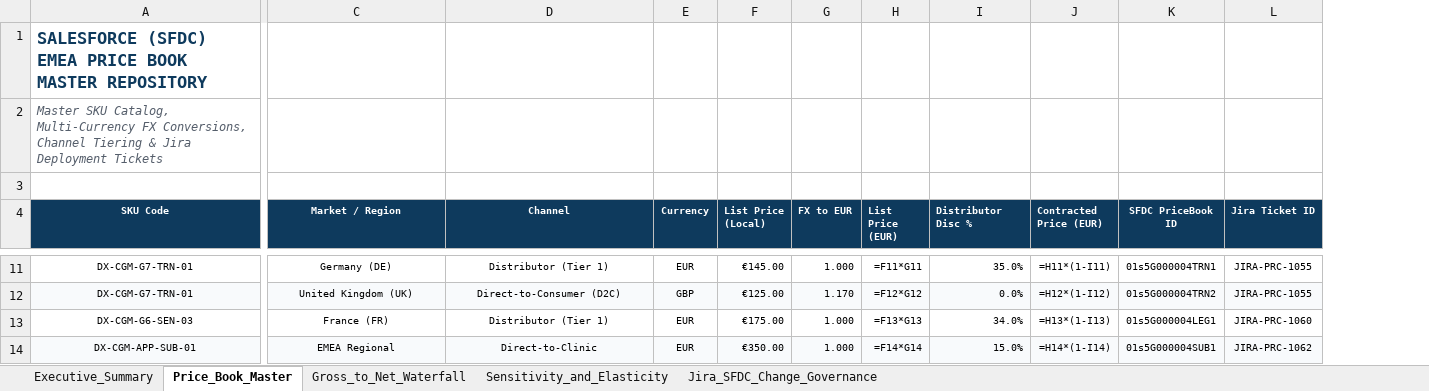
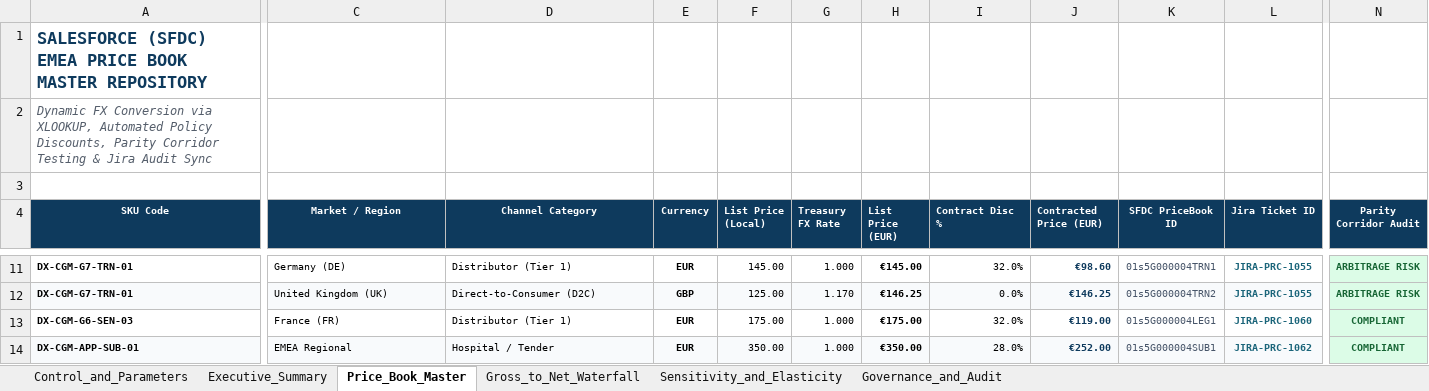
Before and after one commit to debbrataadhikary/emea-commercial-pricing-model, an Excel workbook: emea_commercial_pricing_engine.xlsx, sheet Price_Book_Master, drawn as a sheet; only a part is shown, gaps mark what is left out; values as stored, in another font and other column widths than the file's, no borders; formulas without a stored value are shown as written; the diff covers the shown part only; the diff names each change by its address in the sheet, - before the commit and + after, or states it on an @@ line.

Commit message:
Enhance: Upgrade to 242 interconnected dynamic Excel formulas (INDEX/MATCH, dynamic Gross-to-Net waterfall, scenario controller, two-way sensitivity matrix, COUNTIF audit metrics)

```diff
--- a/emea_commercial_pricing_engine.xlsx (sheet Price_Book_Master)
+++ b/emea_commercial_pricing_engine.xlsx (sheet Price_Book_Master)
-sheet tab: Jira_SFDC_Change_Governance
+sheet tab: Control_and_Parameters
+sheet tab: Governance_and_Audit
+column N (Parity Corridor Audit), rows 11-14: ARBITRAGE RISK | ARBITRAGE RISK | COMPLIANT | COMPLIANT
-A2 (SKU Code): Master SKU Catalog, Multi-Currency FX Conversions, Channel Tiering & Jira Deployment Tickets
+A2 (SKU Code): Dynamic FX Conversion via XLOOKUP, Automated Policy Discounts, Parity Corridor Testing & Jira Audit Sync
-D4: Channel
+D4: Channel Category
-G4: FX to EUR
+G4: Treasury FX Rate
-I4: Distributor Disc %
+I4: Contract Disc %
@@ A11:A14 bold: off → on, alignment: center → left @@
-C11:D14 alignment: center
+C11:D14 alignment: left
-E11:E14 bold: off
+E11:E14 bold: on
-F11 (List Price (Local)): €145.00
+F11 (List Price (Local)): 145.00
-H11:H14 bold: off
+H11:H14 bold: on
-H11 (List Price (EUR)): =F11*G11
+H11 (List Price (EUR)): €145.00
-I11 (Contract Disc %): 35.0%
+I11 (Contract Disc %): 32.0%
@@ J11:J14 bold: off → on, text colour: black → #0E3A5D @@
-J11 (Contracted Price (EUR)): =H11*(1-I11)
+J11 (Contracted Price (EUR)): €98.60
-K11:K14 text colour: black
+K11:K14 text colour: #475569
@@ L11:L14 bold: off → on, text colour: black → #1B657A @@
-F12 (List Price (Local)): €125.00
+F12 (List Price (Local)): 125.00
-H12 (List Price (EUR)): =F12*G12
+H12 (List Price (EUR)): €146.25
-J12 (Contracted Price (EUR)): =H12*(1-I12)
+J12 (Contracted Price (EUR)): €146.25
-F13 (List Price (Local)): €175.00
+F13 (List Price (Local)): 175.00
-H13 (List Price (EUR)): =F13*G13
+H13 (List Price (EUR)): €175.00
-I13 (Contract Disc %): 34.0%
+I13 (Contract Disc %): 32.0%
-J13 (Contracted Price (EUR)): =H13*(1-I13)
+J13 (Contracted Price (EUR)): €119.00
-D14 (Channel Category): Direct-to-Clinic
+D14 (Channel Category): Hospital / Tender
-F14 (List Price (Local)): €350.00
+F14 (List Price (Local)): 350.00
-H14 (List Price (EUR)): =F14*G14
+H14 (List Price (EUR)): €350.00
-I14 (Contract Disc %): 15.0%
+I14 (Contract Disc %): 28.0%
-J14 (Contracted Price (EUR)): =H14*(1-I14)
+J14 (Contracted Price (EUR)): €252.00
```
Also changed, not shown: 21 edited cells and cell formats elsewhere in this sheet, sheet Gross_to_Net_Waterfall, sheet Executive_Summary, sheet Sensitivity_and_Elasticity, formulas that keep their value.
